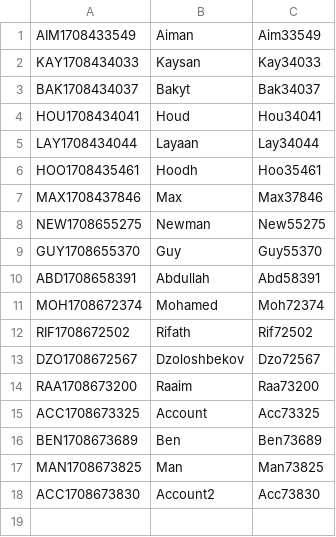
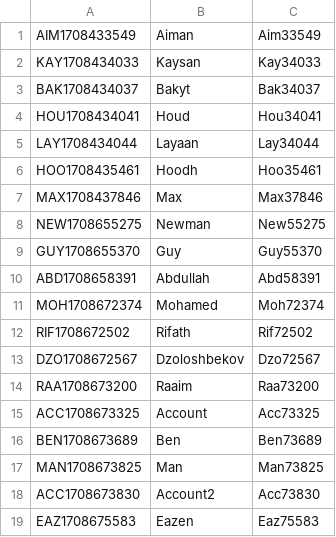
Before and after one commit to KaysanMR/banksys, a CSV file: accounts.csv, drawn as a sheet; the diff names each change by its address in the sheet, - before the commit and + after, or states it on an @@ line.

```diff
--- a/accounts.csv
+++ b/accounts.csv
+row 19: EAZ1708675583 | Eazen | Eaz75583
```
Also changed, not shown: 3 other files.
